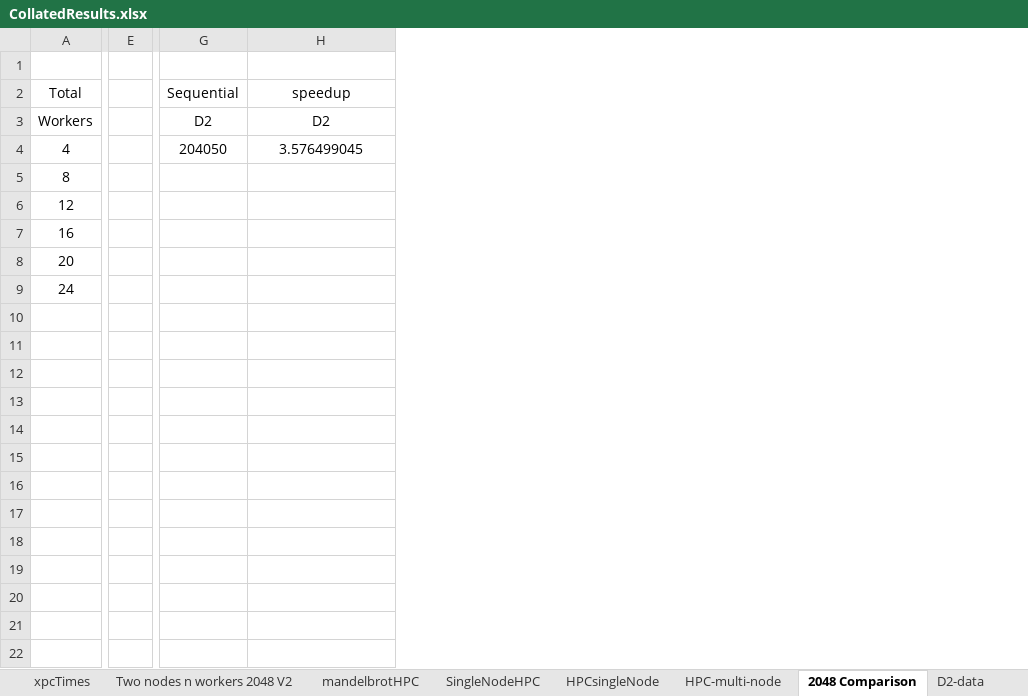
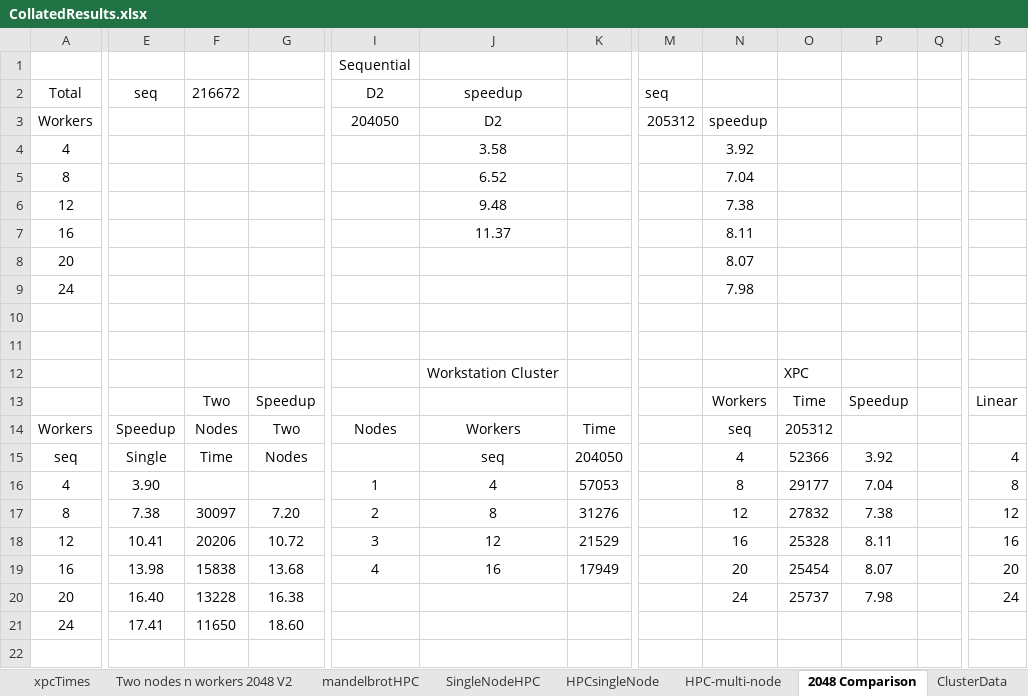
Before and after one commit to Pannoniae/ClusterMandelbrot, an Excel workbook: src/main/groovy/results/CollatedResults.xlsx, sheet 2048 Comparison, drawn as a sheet; only a part is shown, gaps mark what is left out; values as stored, in another font and other column widths than the file's, no borders; charts and pictures not drawn; removed rows and columns are numbered as before the commit, all else as after; rows hold the shown columns only; the diff covers the shown part only; the diff names each change by its address in the sheet, - before the commit and + after, or states it on an @@ line.

Commit message:
Added SLRM scripts with headings, updated the spreadsheet to include tables and graph used in paper

```diff
--- a/src/main/groovy/results/CollatedResults.xlsx (sheet 2048 Comparison)
+++ b/src/main/groovy/results/CollatedResults.xlsx (sheet 2048 Comparison)
-sheet tab: D2-data
+sheet tab: ClusterData
-column E, empty
+column E (seq), empty
+column F (216672), empty
+column G, empty
+column K, empty
+column M (seq), row 3: 205312
+column N, rows 3-9: speedup | 3.92 | 7.04 | 7.38 | 8.11 | 8.07 | 7.98
+column O, empty
+column P, empty
+column Q, empty
+column S, empty
-I1 (D2): (empty)
+I1 (D2): Sequential
-I2: Sequential
+I2: D2
-I3 (D2): D2
+I3 (D2): 204050
-I4 (D2): 204050
+I4 (D2): (empty)
-J4 (speedup): 3.576499045
+J4 (speedup): 3.58
-J5 (speedup): (empty)
+J5 (speedup): 6.52
-J6 (speedup): (empty)
+J6 (speedup): 9.48
-J7 (speedup): (empty)
+J7 (speedup): 11.37
+row 10: (empty)
+row 11: (empty)
+row 12:  |  |  |  |  | Workstation Cluster |  |  |  | XPC
+row 13:  |  | Two | Speedup |  |  |  |  | Workers | Time | Speedup |  | Linear
+row 14: Workers | Speedup | Nodes | Two | Nodes | Workers | Time |  | seq | 205312
+row 15: seq | Single | Time | Nodes |  | seq | 204050 |  | 4 | 52366 | 3.92 |  | 4
+row 16: 4 | 3.90 |  |  | 1 | 4 | 57053 |  | 8 | 29177 | 7.04 |  | 8
+row 17: 8 | 7.38 | 30097 | 7.20 | 2 | 8 | 31276 |  | 12 | 27832 | 7.38 |  | 12
+row 18: 12 | 10.41 | 20206 | 10.72 | 3 | 12 | 21529 |  | 16 | 25328 | 8.11 |  | 16
+row 19: 16 | 13.98 | 15838 | 13.68 | 4 | 16 | 17949 |  | 20 | 25454 | 8.07 |  | 20
+row 20: 20 | 16.40 | 13228 | 16.38 |  |  |  |  | 24 | 25737 | 7.98 |  | 24
+row 21: 24 | 17.41 | 11650 | 18.60
+row 22: (empty)
```
Also changed, not shown: 5 added rows, 1 added column and 1 removed column elsewhere in this sheet, sheet xpcTimes, sheet ClusterData, sheet HPC2nodes, sheet HPC-multi-node, sheet HPCsingleNode, other sheet tabs, charts or pictures, 3 other files.
